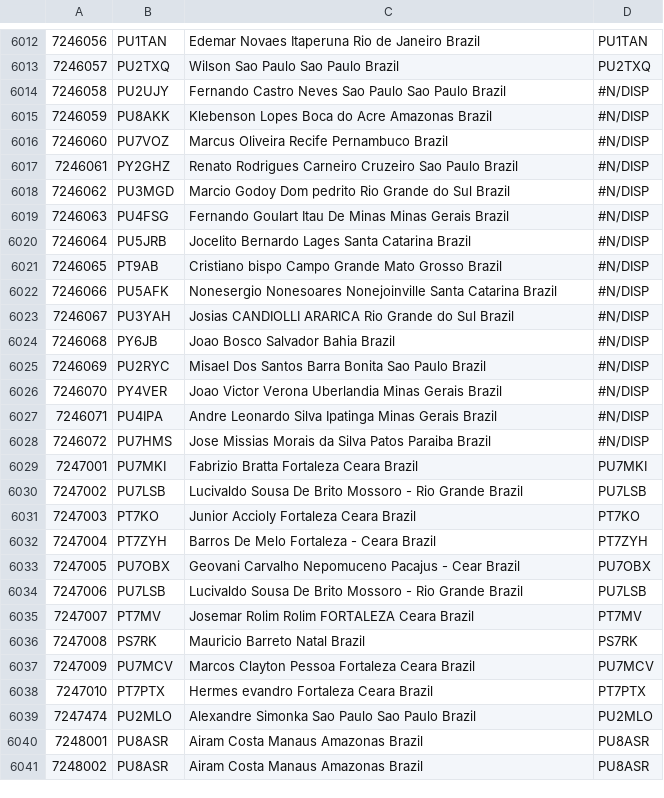
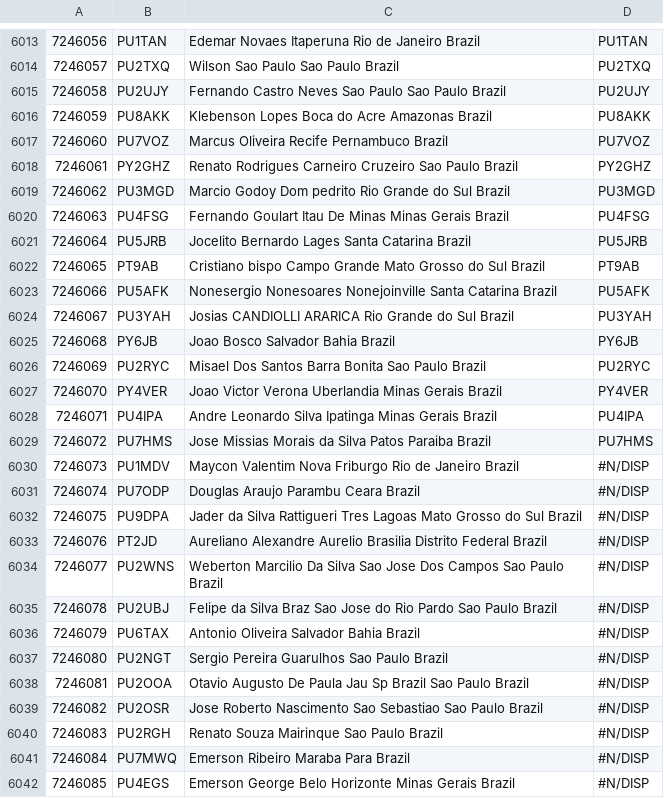
Before and after one commit to PU7OEM/ContatosDMR, a CSV file: ContatosImp.csv, drawn as a sheet; only a part is shown, gaps mark what is left out; the shorter side is filled out with more unchanged rows; the diff covers the shown part only.

```diff
--- a/ContatosImp.csv
+++ b/ContatosImp.csv
@@ -6013,16 +6014,29 @@
 7246057	PU2TXQ	Wilson Sao Paulo Sao Paulo Brazil	PU2TXQ
-7246058	PU2UJY	Fernando Castro Neves Sao Paulo Sao Paulo Brazil	#N/DISP
-7246059	PU8AKK	Klebenson Lopes Boca do Acre Amazonas Brazil	#N/DISP
-7246060	PU7VOZ	Marcus Oliveira Recife Pernambuco Brazil	#N/DISP
-7246061	PY2GHZ	Renato Rodrigues Carneiro Cruzeiro Sao Paulo Brazil	#N/DISP
-7246062	PU3MGD	Marcio Godoy Dom pedrito Rio Grande do Sul Brazil	#N/DISP
-7246063	PU4FSG	Fernando Goulart Itau De Minas Minas Gerais Brazil	#N/DISP
-7246064	PU5JRB	Jocelito Bernardo Lages Santa Catarina Brazil	#N/DISP
-7246065	PT9AB	Cristiano bispo Campo Grande Mato Grosso Brazil	#N/DISP
-7246066	PU5AFK	Nonesergio Nonesoares Nonejoinville Santa Catarina Brazil	#N/DISP
-7246067	PU3YAH	Josias CANDIOLLI ARARICA Rio Grande do Sul Brazil	#N/DISP
-7246068	PY6JB	Joao Bosco Salvador Bahia Brazil	#N/DISP
-7246069	PU2RYC	Misael Dos Santos Barra Bonita Sao Paulo Brazil	#N/DISP
-7246070	PY4VER	Joao Victor Verona Uberlandia Minas Gerais Brazil	#N/DISP
-7246071	PU4IPA	Andre Leonardo Silva Ipatinga Minas Gerais Brazil	#N/DISP
-7246072	PU7HMS	Jose Missias Morais da Silva Patos Paraiba Brazil	#N/DISP
+7246058	PU2UJY	Fernando Castro Neves Sao Paulo Sao Paulo Brazil	PU2UJY
+7246059	PU8AKK	Klebenson Lopes Boca do Acre Amazonas Brazil	PU8AKK
+7246060	PU7VOZ	Marcus Oliveira Recife Pernambuco Brazil	PU7VOZ
+7246061	PY2GHZ	Renato Rodrigues Carneiro Cruzeiro Sao Paulo Brazil	PY2GHZ
+7246062	PU3MGD	Marcio Godoy Dom pedrito Rio Grande do Sul Brazil	PU3MGD
+7246063	PU4FSG	Fernando Goulart Itau De Minas Minas Gerais Brazil	PU4FSG
+7246064	PU5JRB	Jocelito Bernardo Lages Santa Catarina Brazil	PU5JRB
+7246065	PT9AB	Cristiano bispo Campo Grande Mato Grosso do Sul Brazil	PT9AB
+7246066	PU5AFK	Nonesergio Nonesoares Nonejoinville Santa Catarina Brazil	PU5AFK
+7246067	PU3YAH	Josias CANDIOLLI ARARICA Rio Grande do Sul Brazil	PU3YAH
+7246068	PY6JB	Joao Bosco Salvador Bahia Brazil	PY6JB
+7246069	PU2RYC	Misael Dos Santos Barra Bonita Sao Paulo Brazil	PU2RYC
+7246070	PY4VER	Joao Victor Verona Uberlandia Minas Gerais Brazil	PY4VER
+7246071	PU4IPA	Andre Leonardo Silva Ipatinga Minas Gerais Brazil	PU4IPA
+7246072	PU7HMS	Jose Missias Morais da Silva Patos Paraiba Brazil	PU7HMS
+7246073	PU1MDV	Maycon Valentim Nova Friburgo Rio de Janeiro Brazil	#N/DISP
+7246074	PU7ODP	Douglas Araujo Parambu Ceara Brazil	#N/DISP
+7246075	PU9DPA	Jader da Silva Rattigueri Tres Lagoas Mato Grosso do Sul Brazil	#N/DISP
+7246076	PT2JD	Aureliano Alexandre Aurelio Brasilia Distrito Federal Brazil	#N/DISP
+7246077	PU2WNS	Weberton Marcilio Da Silva Sao Jose Dos Campos Sao Paulo Brazil	#N/DISP
+7246078	PU2UBJ	Felipe da Silva Braz Sao Jose do Rio Pardo Sao Paulo Brazil	#N/DISP
+7246079	PU6TAX	Antonio Oliveira Salvador Bahia Brazil	#N/DISP
+7246080	PU2NGT	Sergio Pereira Guarulhos Sao Paulo Brazil	#N/DISP
+7246081	PU2OOA	Otavio Augusto De Paula Jau Sp Brazil Sao Paulo Brazil	#N/DISP
+7246082	PU2OSR	Jose Roberto Nascimento Sao Sebastiao Sao Paulo Brazil	#N/DISP
+7246083	PU2RGH	Renato Souza Mairinque Sao Paulo Brazil	#N/DISP
+7246084	PU7MWQ	Emerson Ribeiro Maraba Para Brazil	#N/DISP
+7246085	PU4EGS	Emerson George Belo Horizonte Minas Gerais Brazil	#N/DISP
```
Also changed, not shown: 7 added rows, 1 removed row and 5 edited cells elsewhere in this file, Contacts.csv.
